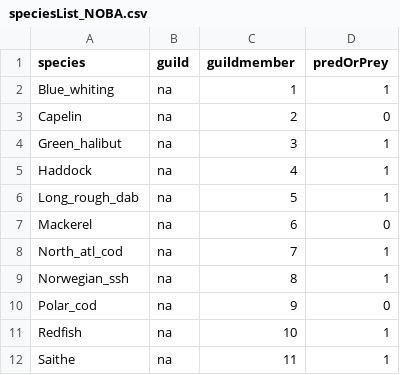
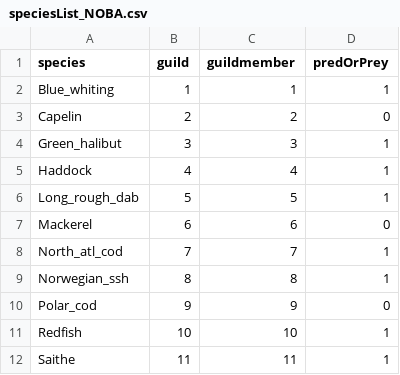
Before and after one commit to thefaylab/hydradata, a CSV file: data-raw/speciesList_NOBA.csv, drawn as a sheet.

```diff
--- a/data-raw/speciesList_NOBA.csv
+++ b/data-raw/speciesList_NOBA.csv
@@ -1,12 +1,12 @@
 species,guild,guildmember,predOrPrey
-Blue_whiting,na,1,1
-Capelin,na,2,0
-Green_halibut,na,3,1
-Haddock,na,4,1
-Long_rough_dab,na,5,1
-Mackerel,na,6,0
-North_atl_cod,na,7,1
-Norwegian_ssh,na,8,1
-Polar_cod,na,9,0
-Redfish,na,10,1
-Saithe,na,11,1
+Blue_whiting,1,1,1
+Capelin,2,2,0
+Green_halibut,3,3,1
+Haddock,4,4,1
+Long_rough_dab,5,5,1
+Mackerel,6,6,0
+North_atl_cod,7,7,1
+Norwegian_ssh,8,8,1
+Polar_cod,9,9,0
+Redfish,10,10,1
+Saithe,11,11,1
```
Also changed, not shown: data-raw/growth_species_NOBA_era1_BTS_fall_allbox_effic1.csv, data-raw/growth_species_NOBA_era1_BTS_spring_allbox_effic1.csv, 18 other files.
